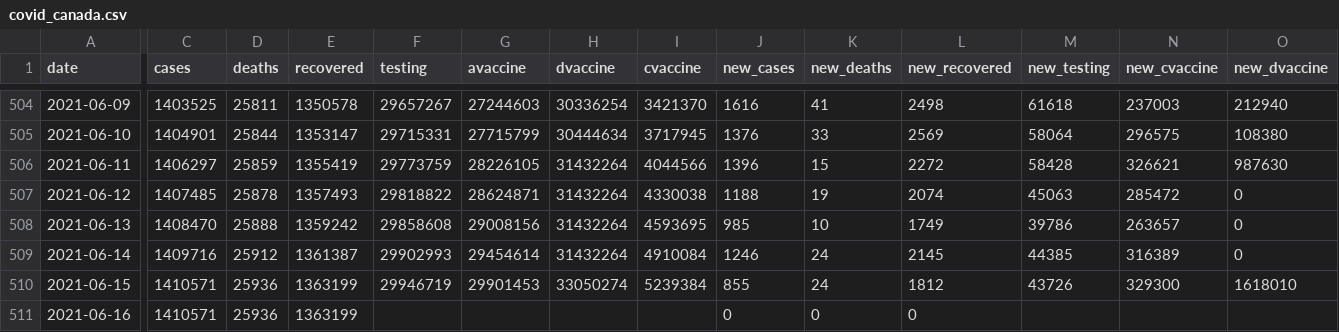
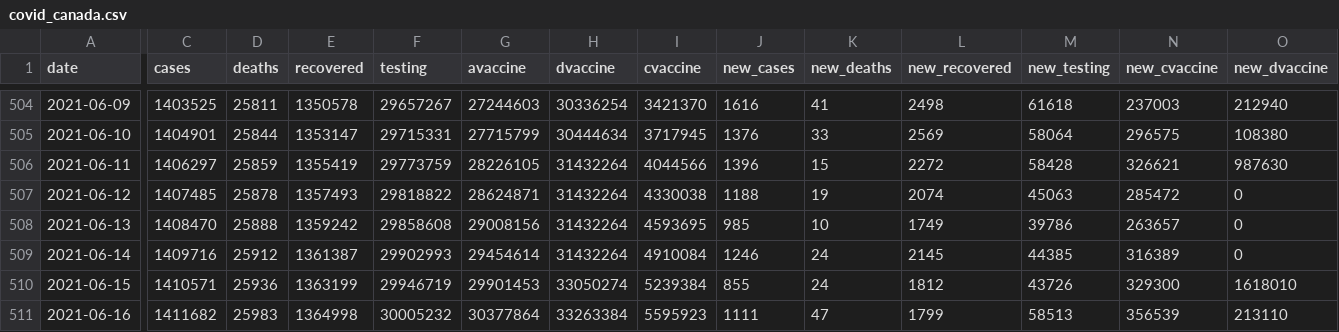
Before and after one commit to minnzc/Canada_COVID19, a CSV file: input_data/covid_canada.csv, drawn as a sheet; only a part is shown, gaps mark what is left out; the diff covers the shown part only; the diff names each change by its address in the sheet, - before the commit and + after, or states it on an @@ line.

Commit message:
Update data: 16 June 2021

```diff
--- a/input_data/covid_canada.csv
+++ b/input_data/covid_canada.csv
-C511 (cases): 1410571
+C511 (cases): 1411682
-D511 (deaths): 25936
+D511 (deaths): 25983
-E511 (recovered): 1363199
+E511 (recovered): 1364998
-F511 (testing): (empty)
+F511 (testing): 30005232
-G511 (avaccine): (empty)
+G511 (avaccine): 30377864
-H511 (dvaccine): (empty)
+H511 (dvaccine): 33263384
-I511 (cvaccine): (empty)
+I511 (cvaccine): 5595923
-J511 (new_cases): 0
+J511 (new_cases): 1111
-K511 (new_deaths): 0
+K511 (new_deaths): 47
-L511 (new_recovered): 0
+L511 (new_recovered): 1799
-M511 (new_testing): (empty)
+M511 (new_testing): 58513
-N511 (new_cvaccine): (empty)
+N511 (new_cvaccine): 356539
-O511 (new_dvaccine): (empty)
+O511 (new_dvaccine): 213110
```
Also changed, not shown: 51 edited cells elsewhere in this file, input_data/cases_timeseries_prov.csv, input_data/recovered_timeseries_prov.csv, 10 other files.
